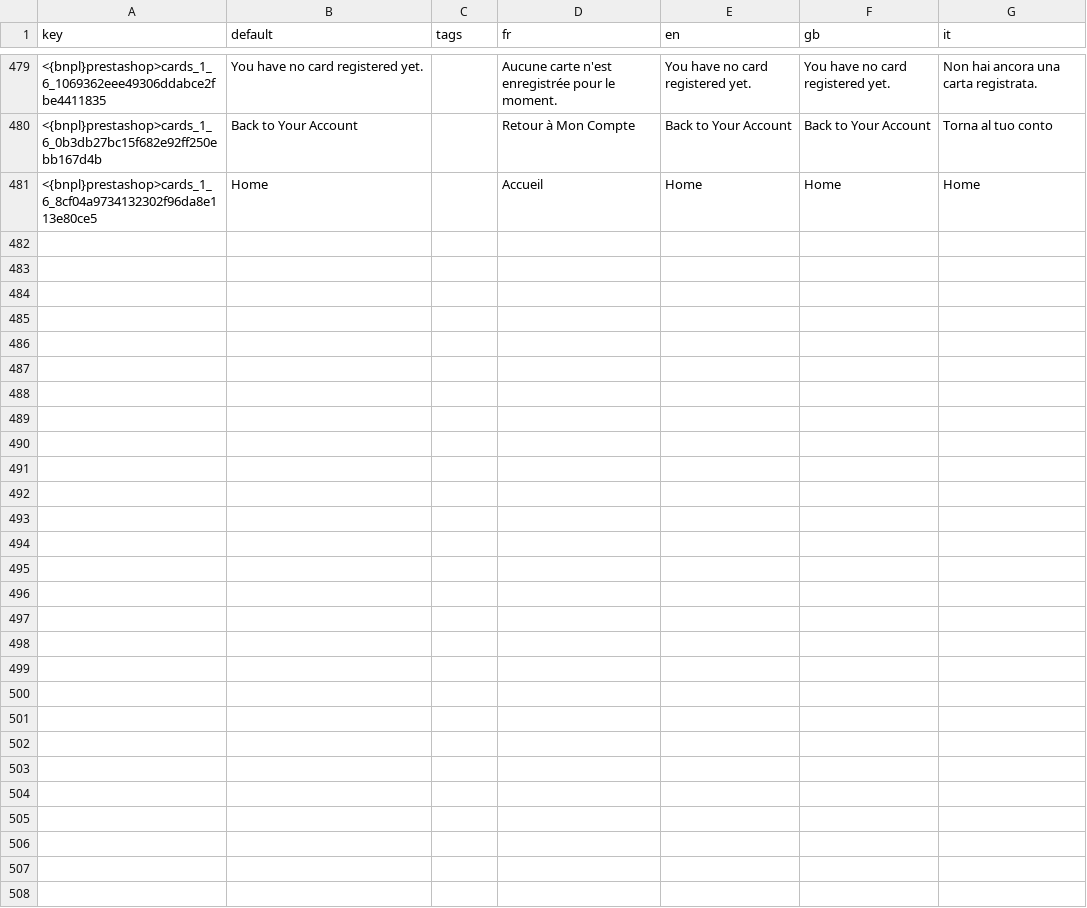
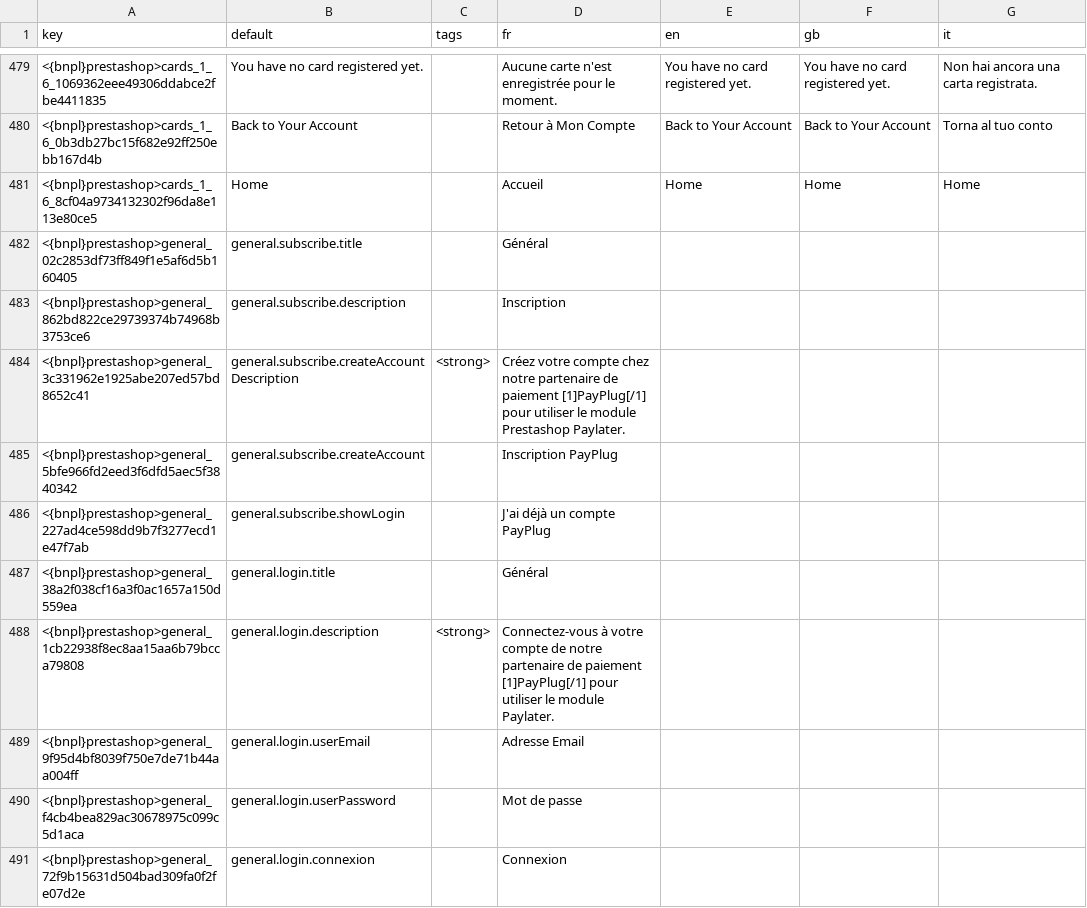
Before and after one commit to payplug/payplug-prestashop, a CSV file: dev/dist/bnpl/translations.csv, drawn as a sheet; only a part is shown, gaps mark what is left out; the diff covers the shown part only; the diff names each change by its address in the sheet, - before the commit and + after, or states it on an @@ line.

```diff
--- a/dev/dist/bnpl/translations.csv
+++ b/dev/dist/bnpl/translations.csv
+row 482: <{bnpl}prestashop>general_02c2853df73ff849f1e5af6d5b160405 | general.subscribe.title |  | Général
+row 483: <{bnpl}prestashop>general_862bd822ce29739374b74968b3753ce6 | general.subscribe.description |  | Inscription
+row 484: <{bnpl}prestashop>general_3c331962e1925abe207ed57bd8652c41 | general.subscribe.createAccountDescription | <strong> | Créez votre compte chez notre partenaire de paiement [1]PayPlug[/1] pour utiliser le module Prestashop Paylater.
+row 485: <{bnpl}prestashop>general_5bfe966fd2eed3f6dfd5aec5f3840342 | general.subscribe.createAccount |  | Inscription PayPlug
+row 486: <{bnpl}prestashop>general_227ad4ce598dd9b7f3277ecd1e47f7ab | general.subscribe.showLogin |  | J'ai déjà un compte PayPlug
+row 487: <{bnpl}prestashop>general_38a2f038cf16a3f0ac1657a150d559ea | general.login.title |  | Général
+row 488: <{bnpl}prestashop>general_1cb22938f8ec8aa15aa6b79bcca79808 | general.login.description | <strong> | Connectez-vous à votre compte de notre partenaire de paiement [1]PayPlug[/1] pour utiliser le module Paylater.
+row 489: <{bnpl}prestashop>general_9f95d4bf8039f750e7de71b44aa004ff | general.login.userEmail |  | Adresse Email
+row 490: <{bnpl}prestashop>general_f4cb4bea829ac30678975c099c5d1aca | general.login.userPassword |  | Mot de passe
+row 491: <{bnpl}prestashop>general_72f9b15631d504bad309fa0f2fe07d2e | general.login.connexion |  | Connexion
```
Also changed, not shown: 10 added rows elsewhere in this file, dev/dist/payplug/translations.csv, 57 other files.
